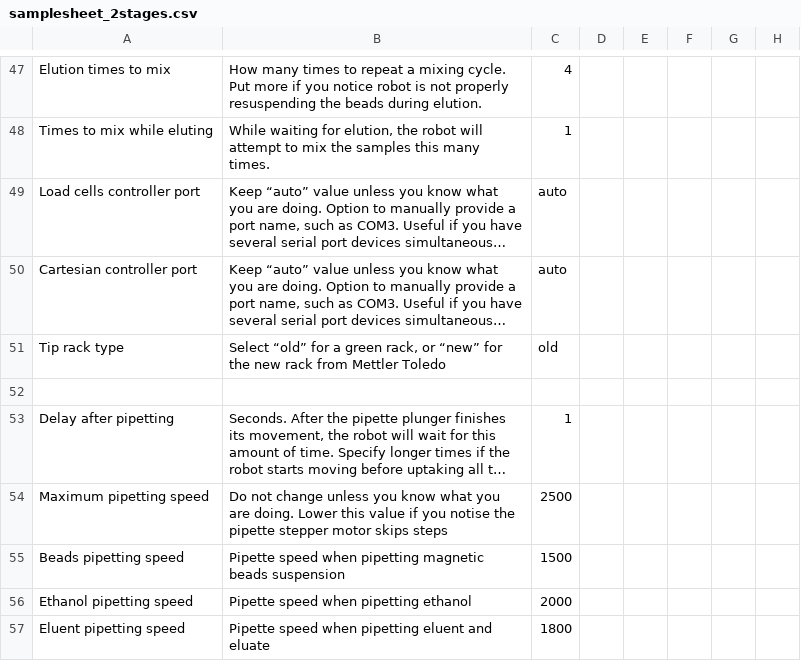
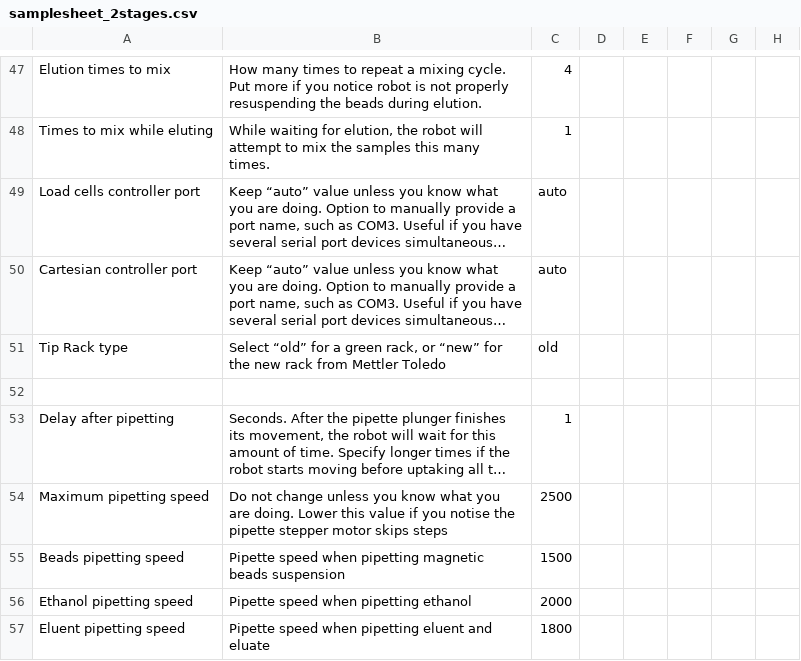
Before and after one commit to cartesianrobotics/bernielib, a CSV file: samplesheet_2stages.csv, drawn as a sheet; only a part is shown, gaps mark what is left out; long unchanged cells end in …; the diff names each change by its address in the sheet, - before the commit and + after, or states it on an @@ line.

```diff
--- a/samplesheet_2stages.csv
+++ b/samplesheet_2stages.csv
-A51: Tip rack type
+A51: Tip Rack type
```
Also changed, not shown: 4 other files.
